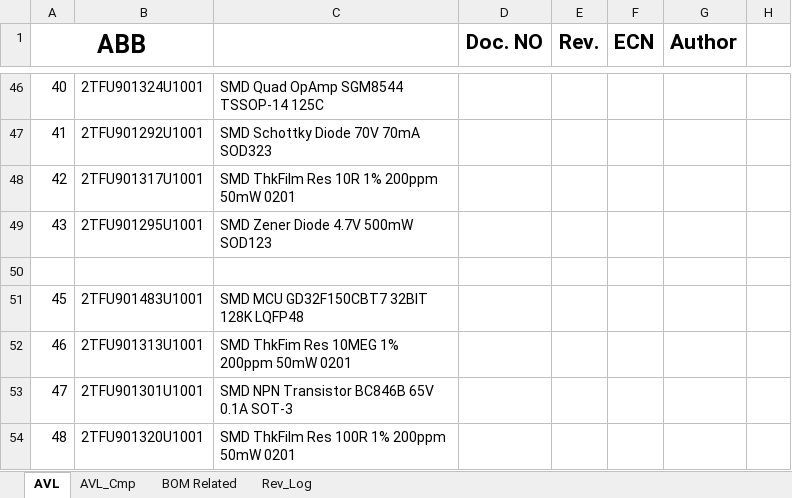
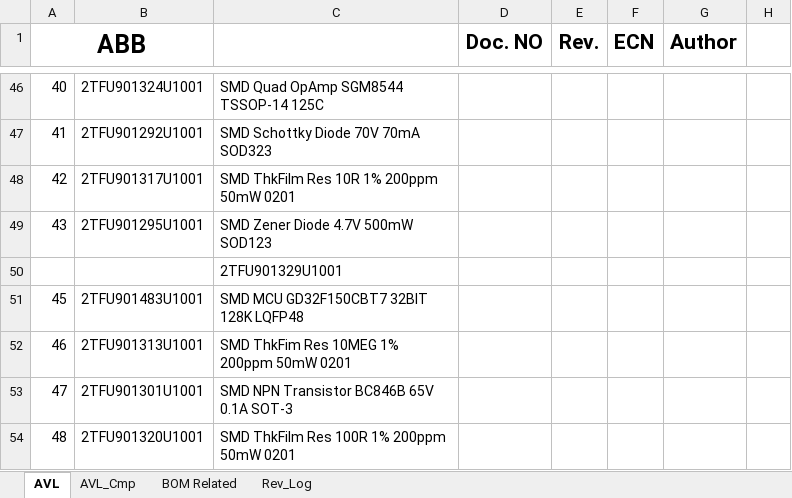
Before and after one commit to MackeyABB/Flask_CONNECT_DB, an Excel workbook: third_party/Excel_Handle/AVL_Cmp_Same_List_Example.xlsx, sheet AVL, drawn as a sheet; only a part is shown, gaps mark what is left out; values as stored, in another font and other column widths than the file's, no borders; the diff names each change by its address in the sheet, - before the commit and + after, or states it on an @@ line.

```diff
--- a/third_party/Excel_Handle/AVL_Cmp_Same_List_Example.xlsx (sheet AVL)
+++ b/third_party/Excel_Handle/AVL_Cmp_Same_List_Example.xlsx (sheet AVL)
-C50: (empty)
+C50: 2TFU901329U1001
```
Also changed, not shown: sheet AVL_Cmp, 1 other file.
